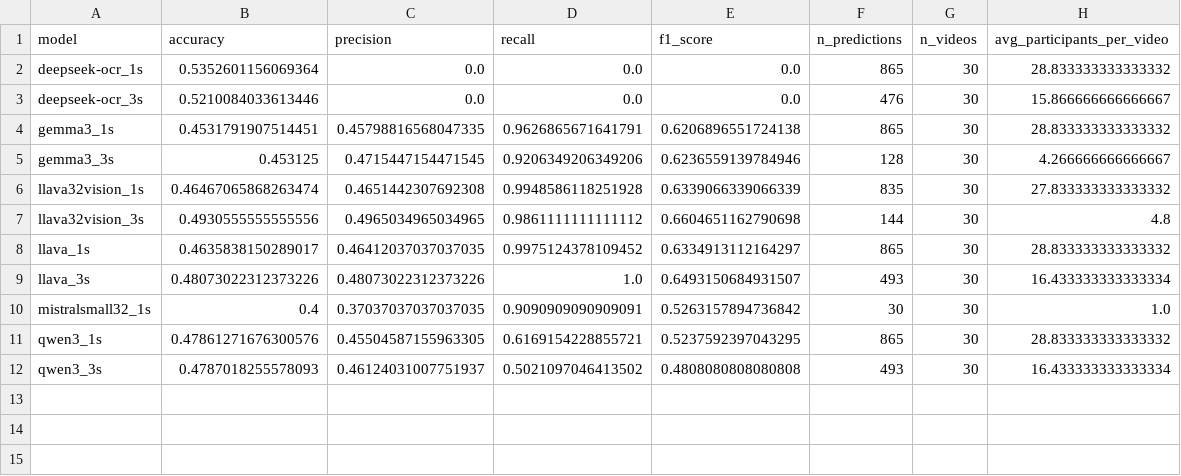
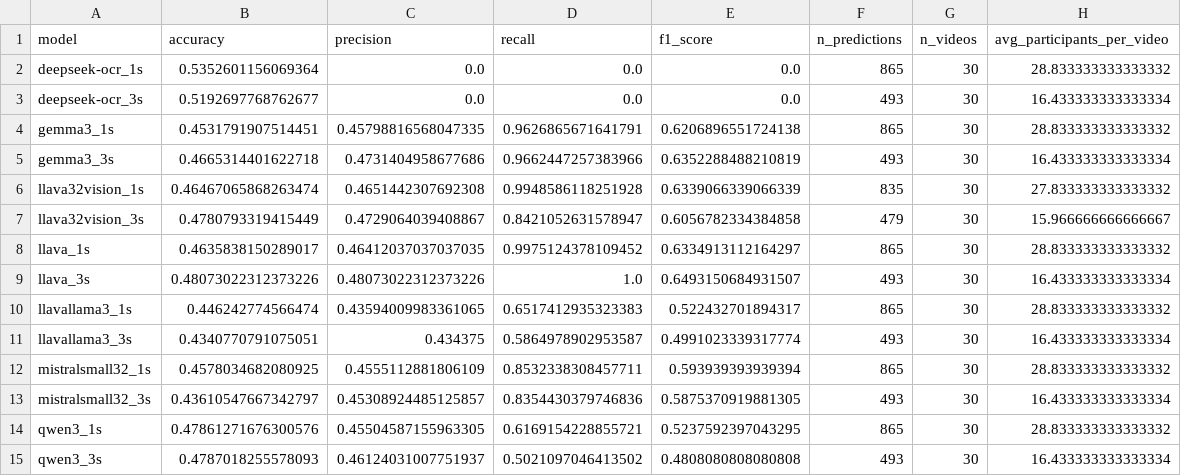
Before and after one commit to IRL-CT/vlms-x-badidea, a CSV file: offshelf_analysis/reaction_analysis/analysis/model_human_agreement_metrics.csv, drawn as a sheet.

```diff
--- a/offshelf_analysis/reaction_analysis/analysis/model_human_agreement_metrics.csv
+++ b/offshelf_analysis/reaction_analysis/analysis/model_human_agreement_metrics.csv
@@ -2,10 +2,13 @@ model,accuracy,precision,recall,f1_score,n_predictions,n_videos,avg_participants
 deepseek-ocr_1s,0.5352601156069364,0.0,0.0,0.0,865,30,28.833333333333332
-deepseek-ocr_3s,0.5210084033613446,0.0,0.0,0.0,476,30,15.866666666666667
+deepseek-ocr_3s,0.5192697768762677,0.0,0.0,0.0,493,30,16.433333333333334
 gemma3_1s,0.4531791907514451,0.45798816568047335,0.9626865671641791,0.6206896551724138,865,30,28.833333333333332
-gemma3_3s,0.453125,0.4715447154471545,0.9206349206349206,0.6236559139784946,128,30,4.266666666666667
+gemma3_3s,0.4665314401622718,0.4731404958677686,0.9662447257383966,0.6352288488210819,493,30,16.433333333333334
 llava32vision_1s,0.46467065868263474,0.4651442307692308,0.9948586118251928,0.6339066339066339,835,30,27.833333333333332
-llava32vision_3s,0.4930555555555556,0.4965034965034965,0.9861111111111112,0.6604651162790698,144,30,4.8
+llava32vision_3s,0.4780793319415449,0.4729064039408867,0.8421052631578947,0.6056782334384858,479,30,15.966666666666667
 llava_1s,0.4635838150289017,0.46412037037037035,0.9975124378109452,0.6334913112164297,865,30,28.833333333333332
 llava_3s,0.48073022312373226,0.48073022312373226,1.0,0.6493150684931507,493,30,16.433333333333334
-mistralsmall32_1s,0.4,0.37037037037037035,0.9090909090909091,0.5263157894736842,30,30,1.0
+llavallama3_1s,0.446242774566474,0.43594009983361065,0.6517412935323383,0.522432701894317,865,30,28.833333333333332
+llavallama3_3s,0.4340770791075051,0.434375,0.5864978902953587,0.4991023339317774,493,30,16.433333333333334
+mistralsmall32_1s,0.4578034682080925,0.4555112881806109,0.8532338308457711,0.593939393939394,865,30,28.833333333333332
+mistralsmall32_3s,0.43610547667342797,0.45308924485125857,0.8354430379746836,0.5875370919881305,493,30,16.433333333333334
 qwen3_1s,0.47861271676300576,0.45504587155963305,0.6169154228855721,0.5237592397043295,865,30,28.833333333333332
```
Also changed, not shown: offshelf_analysis/reaction_analysis/analysis/results_analysis/grouped_results_deepseek-ocr_3s_3s.csv, offshelf_analysis/scenario_analysis/local/analysis/all_predictions.csv, 25 other files.
